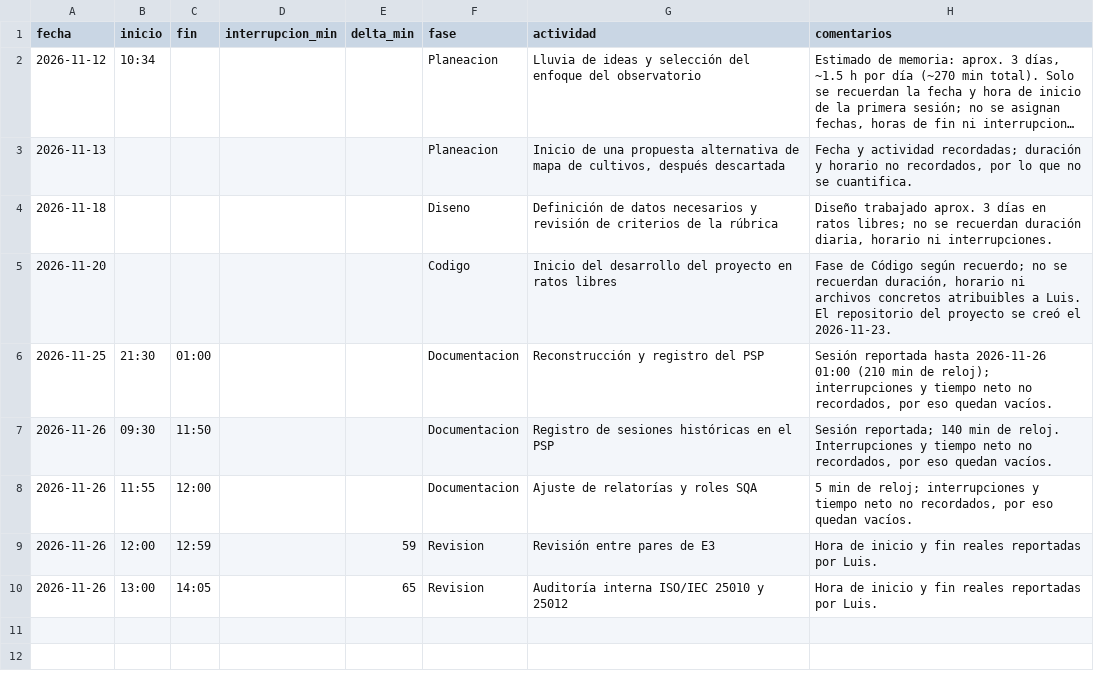
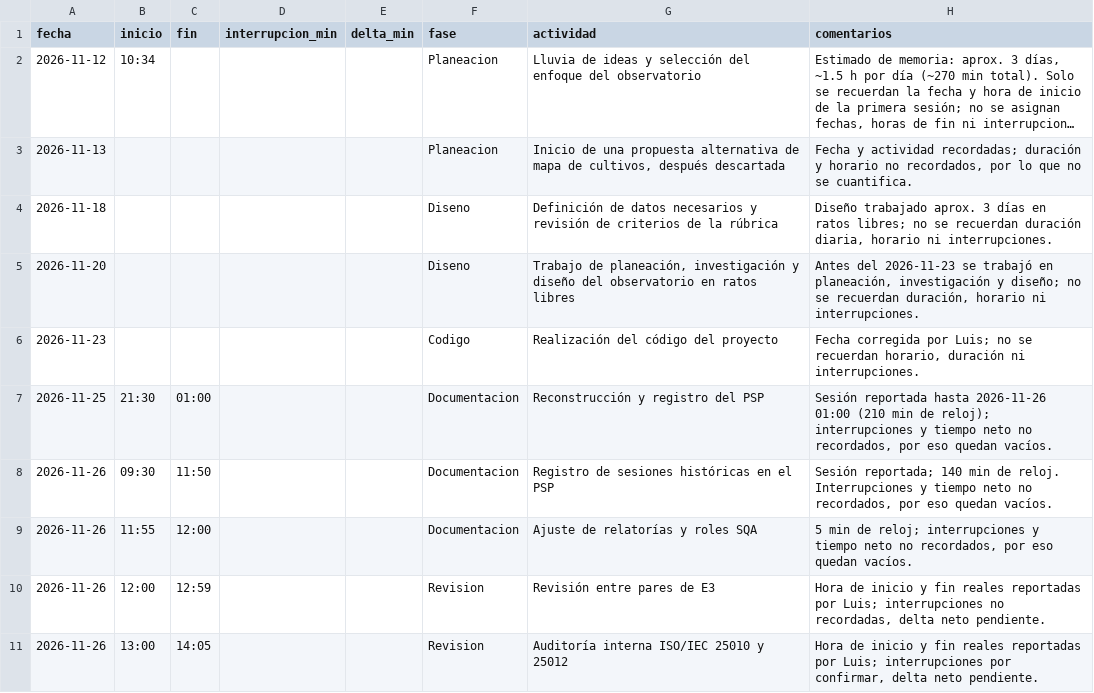
Before and after one commit to Gaelu777/observatorio-salud-mental, a CSV file: calidad/tiempo-luis-mendoza.csv, drawn as a sheet; long unchanged cells end in ….

Commit message:
docs: correct Luis PSP dates and deltas

```diff
--- a/calidad/tiempo-luis-mendoza.csv
+++ b/calidad/tiempo-luis-mendoza.csv
@@ -4,3 +4,4 @@ fecha,inicio,fin,interrupcion_min,delta_min,fase,actividad,comentarios
 2026-11-18,,,,,Diseno,"Definición de datos necesarios y revisión de criterios de la rúbrica","Diseño trabajado aprox. 3 días en ratos libres; no se recuerdan duración diaria, horario ni interrupciones."
-2026-11-20,,,,,Codigo,"Inicio del desarrollo del proyecto en ratos libres","Fase de Código según recuerdo; no se recuerdan duración, horario ni archivos concretos atribuibles a Luis. El repositorio del proyecto se creó el 2026-11-23."
+2026-11-20,,,,,Diseno,"Trabajo de planeación, investigación y diseño del observatorio en ratos libres","Antes del 2026-11-23 se trabajó en planeación, investigación y diseño; no se recuerdan duración, horario ni interrupciones."
+2026-11-23,,,,,Codigo,"Realización del código del proyecto","Fecha corregida por Luis; no se recuerdan horario, duración ni interrupciones."
 2026-11-25,21:30,01:00,,,Documentacion,"Reconstrucción y registro del PSP","Sesión reportada hasta 2026-11-26 01:00 (210 min de reloj); interrupciones y tiempo neto no recordados, por eso quedan vacíos."
@@ -8,3 +9,3 @@ fecha,inicio,fin,interrupcion_min,delta_min,fase,actividad,comentarios
 2026-11-26,11:55,12:00,,,Documentacion,"Ajuste de relatorías y roles SQA","5 min de reloj; interrupciones y tiempo neto no recordados, por eso quedan vacíos."
-2026-11-26,12:00,12:59,,59,Revision,"Revisión entre pares de E3","Hora de inicio y fin reales reportadas por Luis."
-2026-11-26,13:00,14:05,,65,Revision,"Auditoría interna ISO/IEC 25010 y 25012","Hora de inicio y fin reales reportadas por Luis."
+2026-11-26,12:00,12:59,,,Revision,"Revisión entre pares de E3","Hora de inicio y fin reales reportadas por Luis; interrupciones no recordadas, delta neto pendiente."
+2026-11-26,13:00,14:05,,,Revision,"Auditoría interna ISO/IEC 25010 y 25012","Hora de inicio y fin reales reportadas por Luis; interrupciones por confirmar, delta neto pendiente."
```
